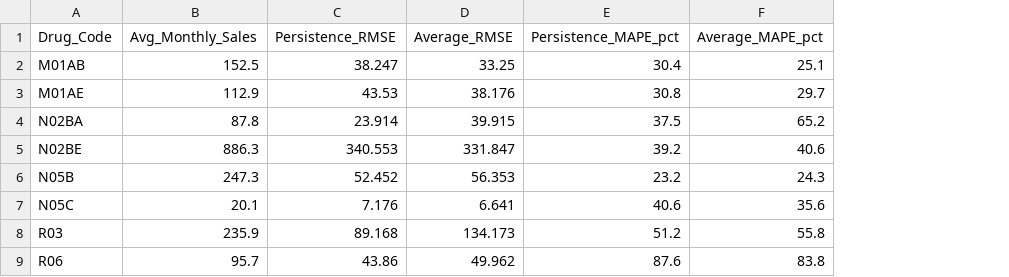
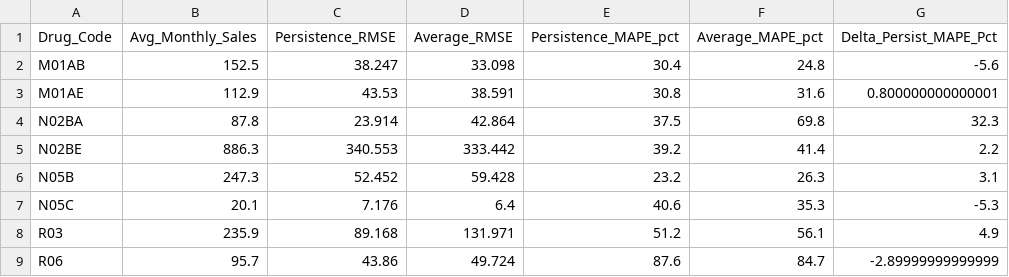
Before and after one commit to timlee-bioinf/Pharma_Forecast, a CSV file: output/simple_FC_results_table.csv, drawn as a sheet; the diff names each change by its address in the sheet, - before the commit and + after, or states it on an @@ line.

Commit message:
- Modified Data.R to fix missing data in Jan 2017 in salesmonthly.csv. - Created a "fixed_salesmonthly.csv" with filled in data. - Renamed old simple forecast rules file name to "simple_fc_models.R" - Modified simple_fc_models to include MAPE in results table and use Data.R. - Move persist and avg fc functions into forecast_fn.R, call it in simple_fc_models - Re-ran summary_plots.R with new salesmonthly fix in Data.R - Re-ran simple_FC_results. - deleted simple_FC_results from main directory and moved it to output folder.

```diff
--- a/output/simple_FC_results_table.csv
+++ b/output/simple_FC_results_table.csv
+column G (Delta_Persist_MAPE_Pct), rows 2-9: -5.6 | 0.800000000000001 | 32.3 | 2.2 | 3.1 | -5.3 | 4.9 | -2.89999999999999
-D2 (Average_RMSE): 33.25
+D2 (Average_RMSE): 33.098
-F2 (Average_MAPE_pct): 25.1
+F2 (Average_MAPE_pct): 24.8
-D3 (Average_RMSE): 38.176
+D3 (Average_RMSE): 38.591
-F3 (Average_MAPE_pct): 29.7
+F3 (Average_MAPE_pct): 31.6
-D4 (Average_RMSE): 39.915
+D4 (Average_RMSE): 42.864
-F4 (Average_MAPE_pct): 65.2
+F4 (Average_MAPE_pct): 69.8
-D5 (Average_RMSE): 331.847
+D5 (Average_RMSE): 333.442
-F5 (Average_MAPE_pct): 40.6
+F5 (Average_MAPE_pct): 41.4
-D6 (Average_RMSE): 56.353
+D6 (Average_RMSE): 59.428
-F6 (Average_MAPE_pct): 24.3
+F6 (Average_MAPE_pct): 26.3
-D7 (Average_RMSE): 6.641
+D7 (Average_RMSE): 6.4
-F7 (Average_MAPE_pct): 35.6
+F7 (Average_MAPE_pct): 35.3
-D8 (Average_RMSE): 134.173
+D8 (Average_RMSE): 131.971
-F8 (Average_MAPE_pct): 55.8
+F8 (Average_MAPE_pct): 56.1
-D9 (Average_RMSE): 49.962
+D9 (Average_RMSE): 49.724
-F9 (Average_MAPE_pct): 83.8
+F9 (Average_MAPE_pct): 84.7
```
Also changed, not shown: output/summary_table.csv, 6 other files.
